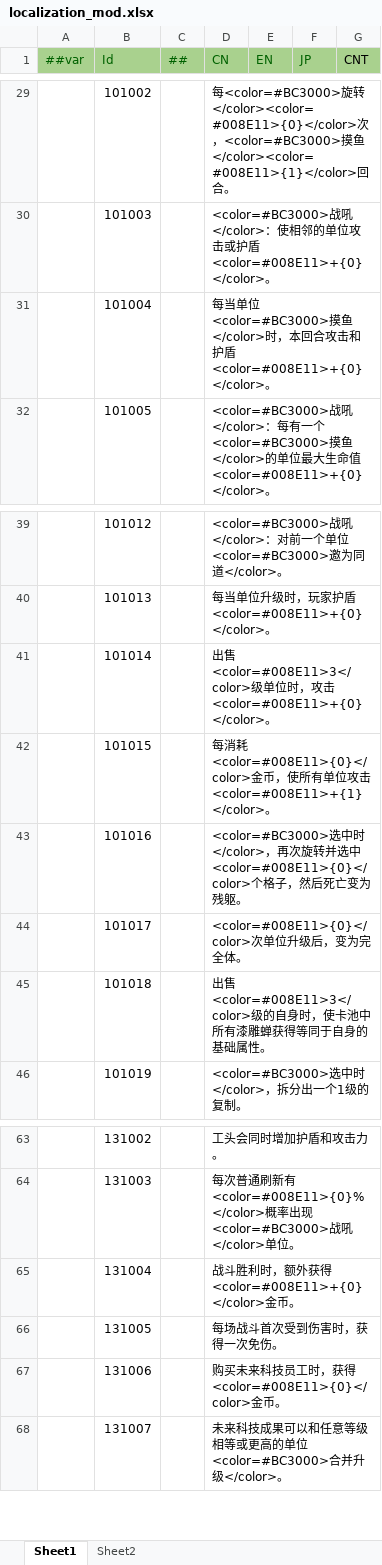
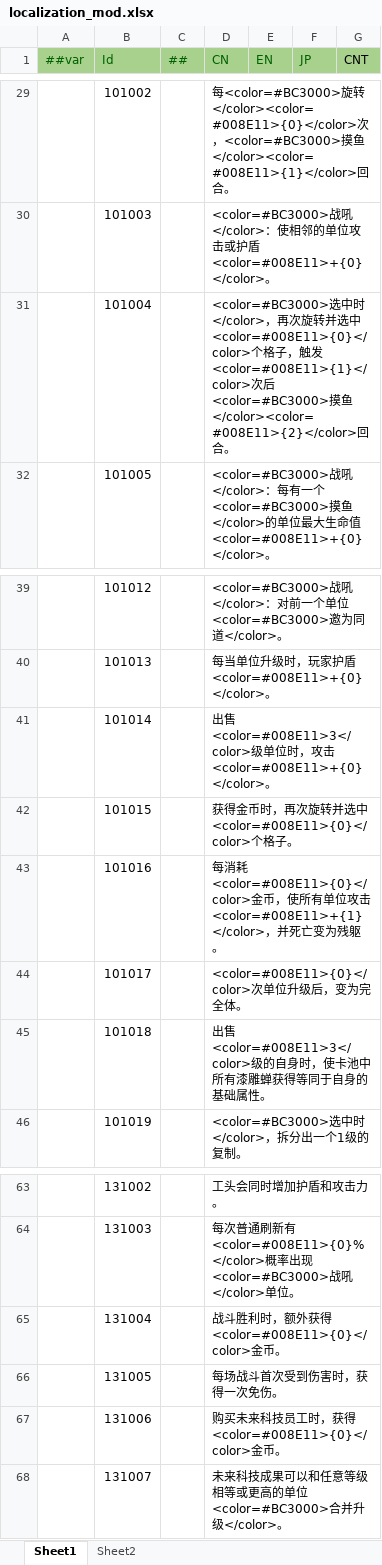
Before and after one commit to PaoPaoYue/rh-wlj-mod, an Excel workbook: tables/localization_mod.xlsx, sheet Sheet1, drawn as a sheet; only a part is shown, gaps mark what is left out; values as stored, in another font and other column widths than the file's, no borders; the diff names each change by its address in the sheet, - before the commit and + after, or states it on an @@ line.

```diff
--- a/tables/localization_mod.xlsx (sheet Sheet1)
+++ b/tables/localization_mod.xlsx (sheet Sheet1)
-D31 (CN): 每当单位<color=#BC3000>摸鱼</color>时，本回合攻击和护盾<color=#008E11>+{0}</color>。
+D31 (CN): <color=#BC3000>选中时</color>，再次旋转并选中<color=#008E11>{0}</color>个格子，触发<color=#008E11>{1}</color>次后<color=#BC3000>摸鱼</color><color=#008E11>{2}</color>回合。
-D42 (CN): 每消耗<color=#008E11>{0}</color>金币，使所有单位攻击<color=#008E11>+{1}</color>。
+D42 (CN): 获得金币时，再次旋转并选中<color=#008E11>{0}</color>个格子。
-D43 (CN): <color=#BC3000>选中时</color>，再次旋转并选中<color=#008E11>{0}</color>个格子，然后死亡…
+D43 (CN): 每消耗<color=#008E11>{0}</color>金币，使所有单位攻击<color=#008E11>+{1}</color>，并死亡…
-D65 (CN): 战斗胜利时，额外获得<color=#008E11>+{0}</color>金币。
+D65 (CN): 战斗胜利时，额外获得<color=#008E11>{0}</color>金币。
```
Also changed, not shown: tables/element_mod.xlsx, 7 other files.
